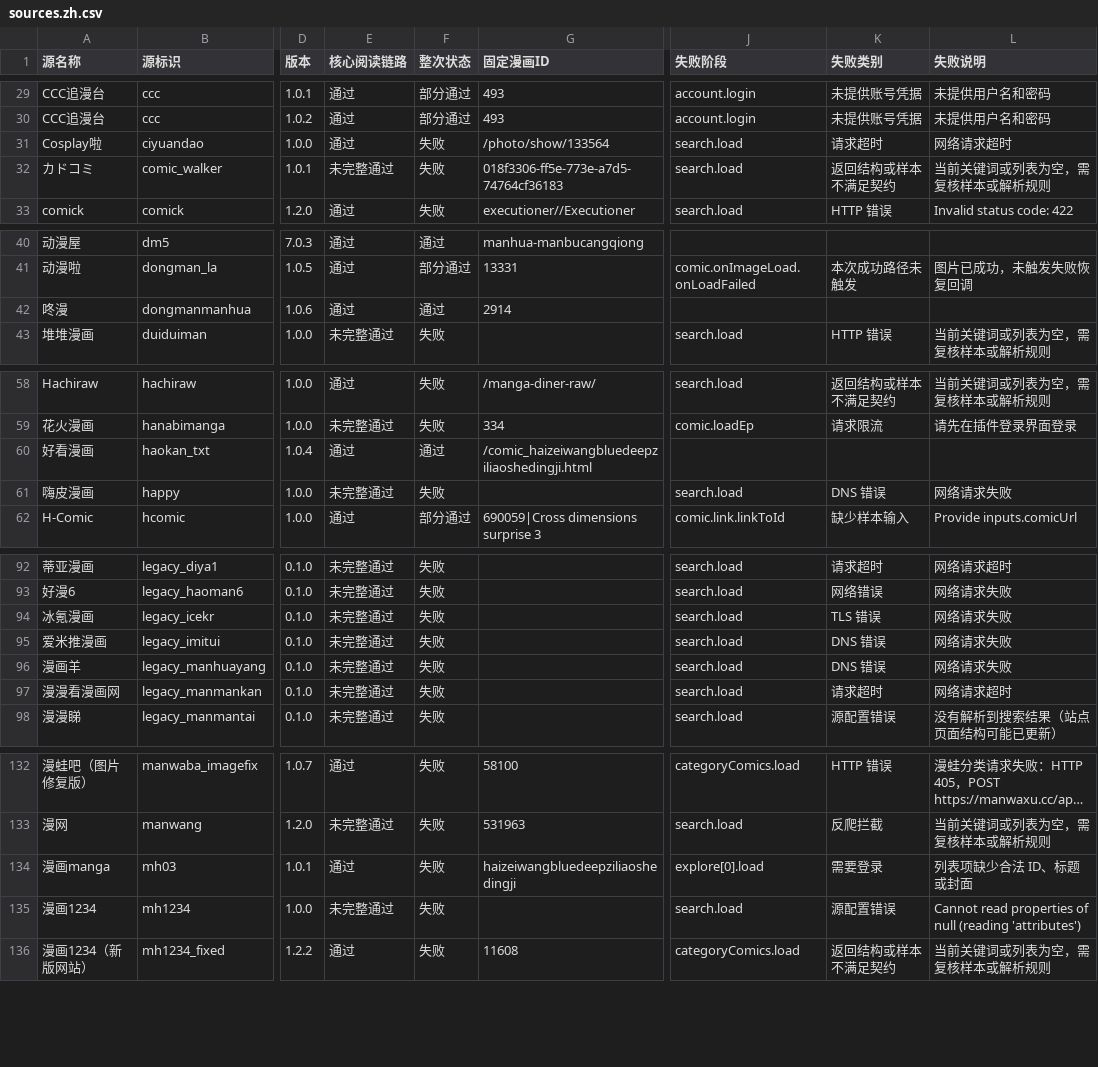
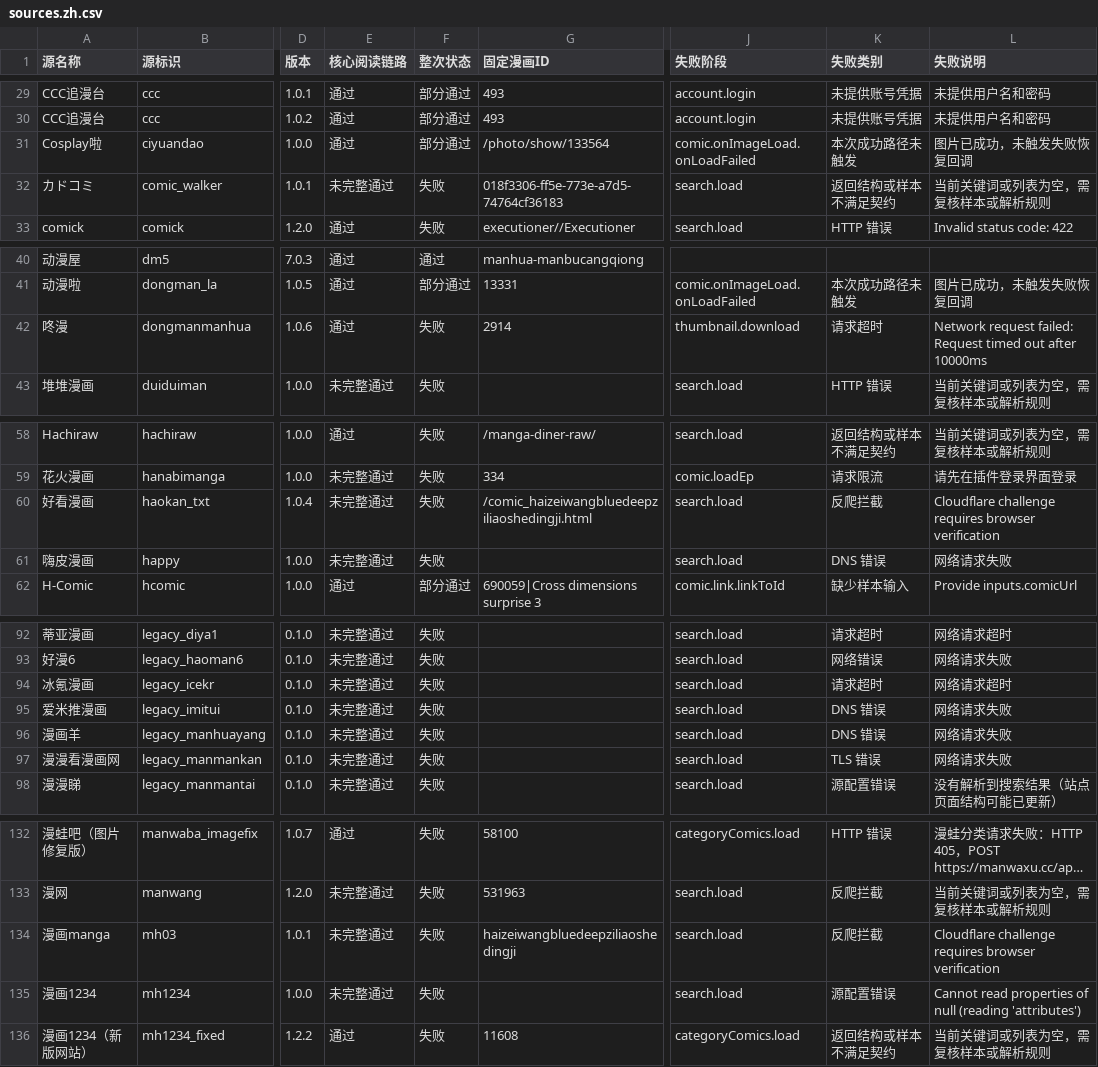
Before and after one commit to laincat/vensrc, a CSV file: data/sources.zh.csv, drawn as a sheet; only a part is shown, gaps mark what is left out; long unchanged cells end in …; the diff covers the shown part only; the diff names each change by its address in the sheet, - before the commit and + after, or states it on an @@ line.

```diff
--- a/data/sources.zh.csv
+++ b/data/sources.zh.csv
-F31 (整次状态): 失败
+F31 (整次状态): 部分通过
-J31 (失败阶段): search.load
+J31 (失败阶段): comic.onImageLoad.onLoadFailed
-K31 (失败类别): 请求超时
+K31 (失败类别): 本次成功路径未触发
-L31 (失败说明): 网络请求超时
+L31 (失败说明): 图片已成功，未触发失败恢复回调
-F42 (整次状态): 通过
+F42 (整次状态): 失败
-J42 (失败阶段): (empty)
+J42 (失败阶段): thumbnail.download
-K42 (失败类别): (empty)
+K42 (失败类别): 请求超时
-L42 (失败说明): (empty)
+L42 (失败说明): Network request failed: Request timed out after 10000ms
-E60 (核心阅读链路): 通过
+E60 (核心阅读链路): 未完整通过
-F60 (整次状态): 通过
+F60 (整次状态): 失败
-J60 (失败阶段): (empty)
+J60 (失败阶段): search.load
-K60 (失败类别): (empty)
+K60 (失败类别): 反爬拦截
-L60 (失败说明): (empty)
+L60 (失败说明): Cloudflare challenge requires browser verification
-K94 (失败类别): TLS 错误
+K94 (失败类别): 请求超时
-L94 (失败说明): 网络请求失败
+L94 (失败说明): 网络请求超时
-K97 (失败类别): 请求超时
+K97 (失败类别): TLS 错误
-L97 (失败说明): 网络请求超时
+L97 (失败说明): 网络请求失败
-E134 (核心阅读链路): 通过
+E134 (核心阅读链路): 未完整通过
-J134 (失败阶段): explore[0].load
+J134 (失败阶段): search.load
-K134 (失败类别): 需要登录
+K134 (失败类别): 反爬拦截
-L134 (失败说明): 列表项缺少合法 ID、标题或封面
+L134 (失败说明): Cloudflare challenge requires browser verification
```
Also changed, not shown: 13 edited cells elsewhere in this file, data/client-compatibility.zh.csv, 13 other files.
